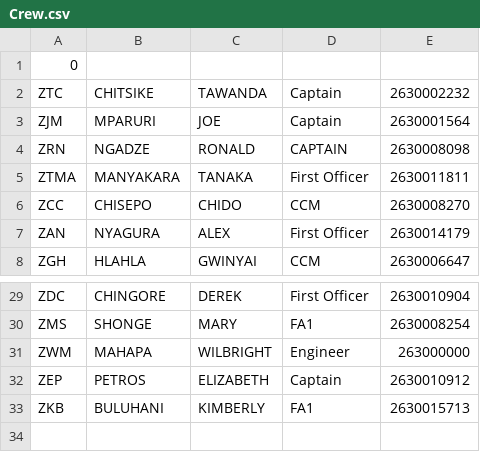
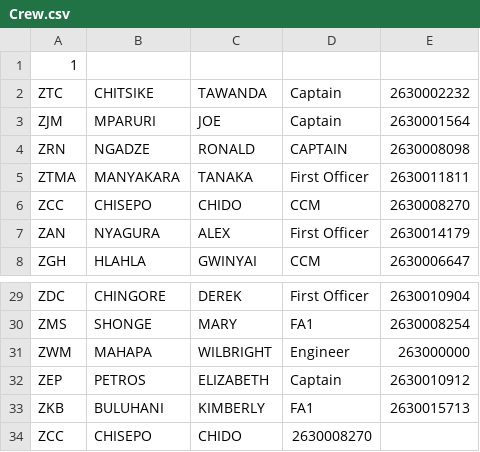
Before and after one commit to Chitsike/Loadsheet, a CSV file: Crew.csv, drawn as a sheet; only a part is shown, gaps mark what is left out.

Commit message:
Update Crew.csv

```diff
--- a/Crew.csv
+++ b/Crew.csv
@@ -1,2 +1,2 @@
-0
+1
 ZTC,CHITSIKE,TAWANDA,Captain,2630002232
@@ -33 +33,2 @@ ZEP,PETROS,ELIZABETH,Captain,2630010912
 ZKB,BULUHANI,KIMBERLY,FA1,2630015713
+ZCC,CHISEPO,CHIDO,2630008270
```
